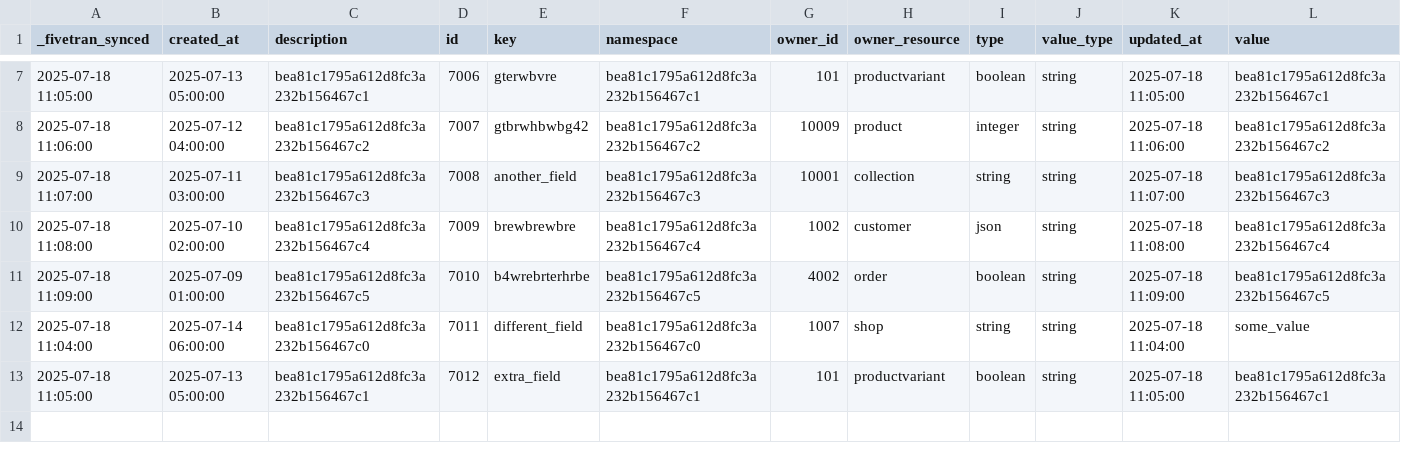
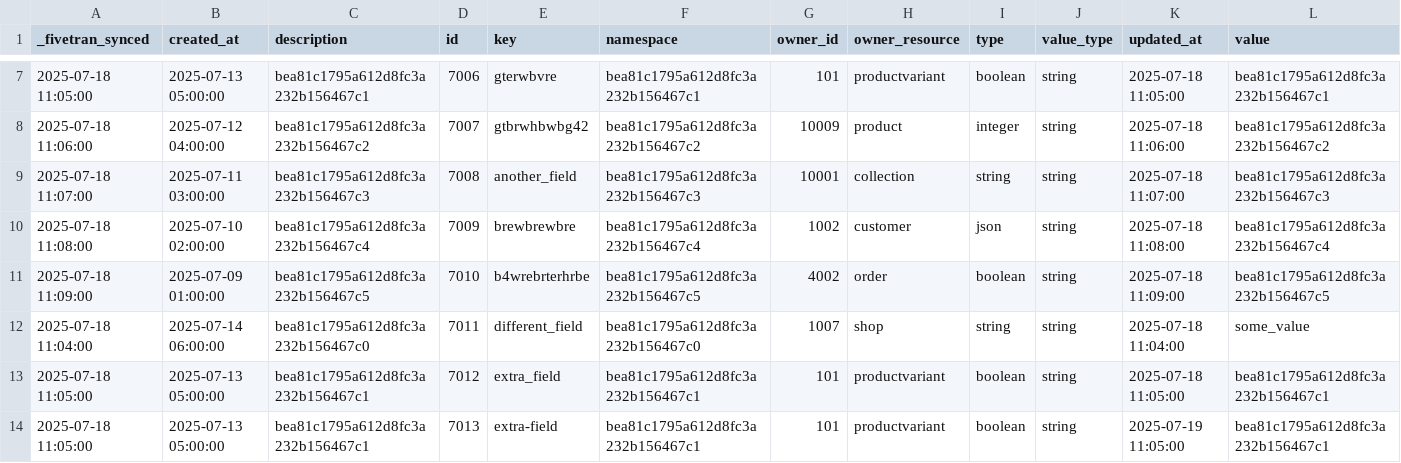
Before and after one commit to fivetran/dbt_shopify, a CSV file: integration_tests/seeds/shopify_gql_metafield_data.csv, drawn as a sheet; only a part is shown, gaps mark what is left out; the diff names each change by its address in the sheet, - before the commit and + after, or states it on an @@ line.

```diff
--- a/integration_tests/seeds/shopify_gql_metafield_data.csv
+++ b/integration_tests/seeds/shopify_gql_metafield_data.csv
+row 14: 2025-07-18 11:05:00 | 2025-07-13 05:00:00 | bea81c1795a612d8fc3a232b156467c1 | 7013 | extra-field | bea81c1795a612d8fc3a232b156467c1 | 101 | productvariant | boolean | string | 2025-07-19 11:05:00 | bea81c1795a612d8fc3a232b156467c1
```
Also changed, not shown: integration_tests/seeds/shopify_metafield_data.csv, 2 other files.
